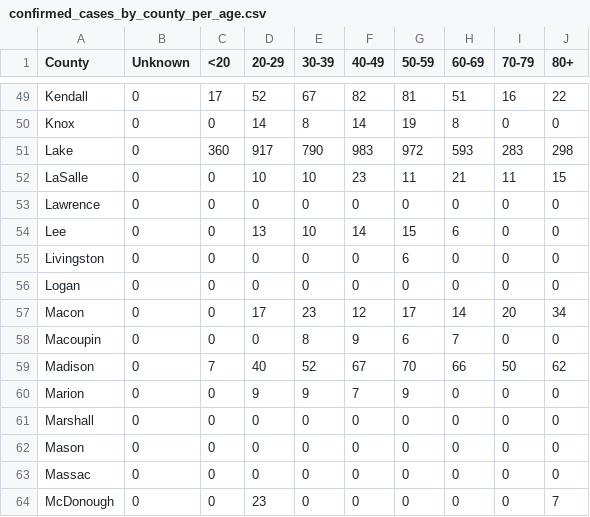
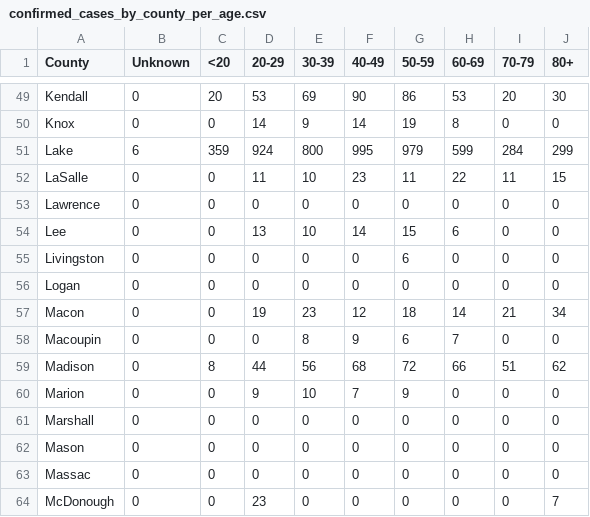
Before and after one commit to luisibanez/covid-19-data, a CSV file: data/United_States/Illinois/confirmed_cases_by_county_per_age.csv, drawn as a sheet; only a part is shown, gaps mark what is left out; the diff covers the shown part only; the diff names each change by its address in the sheet, - before the commit and + after, or states it on an @@ line.

```diff
--- a/data/United_States/Illinois/confirmed_cases_by_county_per_age.csv
+++ b/data/United_States/Illinois/confirmed_cases_by_county_per_age.csv
-C49 (<20): 17
+C49 (<20): 20
-D49 (20-29): 52
+D49 (20-29): 53
-E49 (30-39): 67
+E49 (30-39): 69
-F49 (40-49): 82
+F49 (40-49): 90
-G49 (50-59): 81
+G49 (50-59): 86
-H49 (60-69): 51
+H49 (60-69): 53
-I49 (70-79): 16
+I49 (70-79): 20
-J49 (80+): 22
+J49 (80+): 30
-E50 (30-39): 8
+E50 (30-39): 9
-B51 (Unknown): 0
+B51 (Unknown): 6
-C51 (<20): 360
+C51 (<20): 359
-D51 (20-29): 917
+D51 (20-29): 924
-E51 (30-39): 790
+E51 (30-39): 800
-F51 (40-49): 983
+F51 (40-49): 995
-G51 (50-59): 972
+G51 (50-59): 979
-H51 (60-69): 593
+H51 (60-69): 599
-I51 (70-79): 283
+I51 (70-79): 284
-J51 (80+): 298
+J51 (80+): 299
-D52 (20-29): 10
+D52 (20-29): 11
-H52 (60-69): 21
+H52 (60-69): 22
-D57 (20-29): 17
+D57 (20-29): 19
-G57 (50-59): 17
+G57 (50-59): 18
-I57 (70-79): 20
+I57 (70-79): 21
-C59 (<20): 7
+C59 (<20): 8
-D59 (20-29): 40
+D59 (20-29): 44
-E59 (30-39): 52
+E59 (30-39): 56
-F59 (40-49): 67
+F59 (40-49): 68
-G59 (50-59): 70
+G59 (50-59): 72
-I59 (70-79): 50
+I59 (70-79): 51
-E60 (30-39): 9
+E60 (30-39): 10
```
Also changed, not shown: 124 edited cells elsewhere in this file, data/United_States/Illinois/confirmed_cases_by_zip.csv, data/United_States/Illinois/confirmed_cases_by_zip_per_age.csv, 9 other files.
